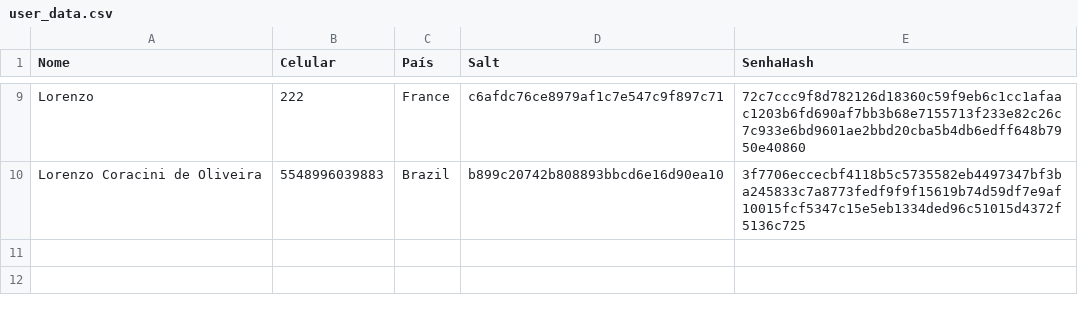
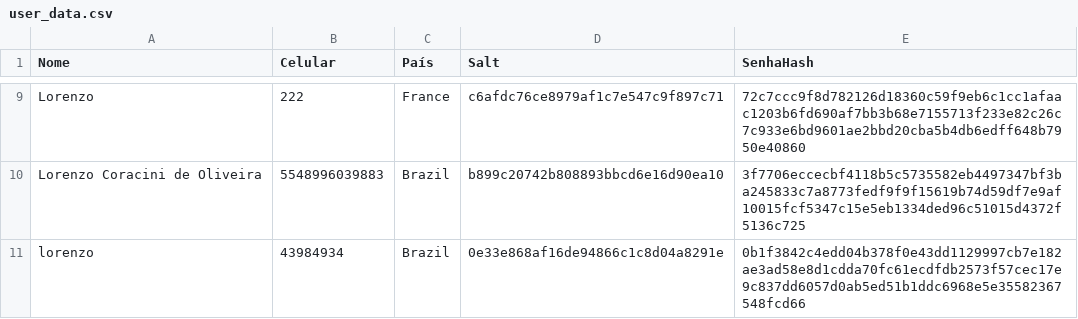
Before and after one commit to lorenzocoracini/security-3fa-implementation, a CSV file: data/user_data.csv, drawn as a sheet; only a part is shown, gaps mark what is left out; the diff names each change by its address in the sheet, - before the commit and + after, or states it on an @@ line.

```diff
--- a/data/user_data.csv
+++ b/data/user_data.csv
+row 11: lorenzo | 43984934 | Brazil | 0e33e868af16de94866c1c8d04a8291e | 0b1f3842c4edd04b378f0e43dd1129997cb7e182ae3ad58e8d1cdda70fc61ecdfdb2573f57cec17e9c837dd6057d0ab5ed51b1ddc6968e5e35582367548fcd66
```
Also changed, not shown: 3 other files.
